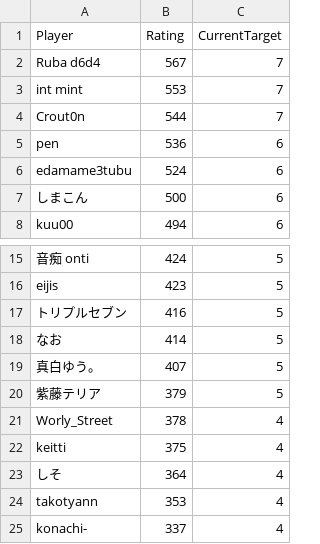
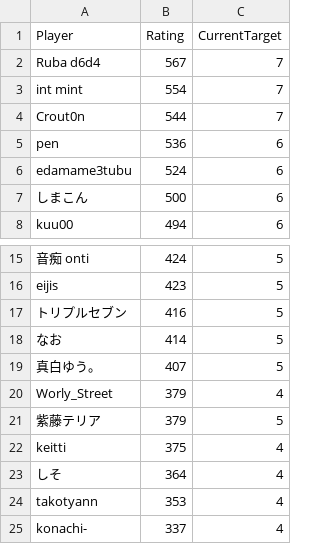
Before and after one commit to eijis-pan/CaromFargoRanking, a CSV file: src/CaromFargoRanking/data/rating_list.csv, drawn as a sheet; only a part is shown, gaps mark what is left out.

Commit message:
GitHub Actions から差分を Push

```diff
--- a/src/CaromFargoRanking/data/rating_list.csv
+++ b/src/CaromFargoRanking/data/rating_list.csv
@@ -2,3 +2,3 @@
 "Ruba d6d4","567","7"
-"int mint","553","7"
+"int mint","554","7"
 "Crout0n","544","7"
@@ -19,4 +19,4 @@
 "真白ゆう。","407","5"
+"Worly_Street","379","4"
 "紫藤テリア","379","5"
-"Worly_Street","378","4"
 "keitti","375","4"
```
